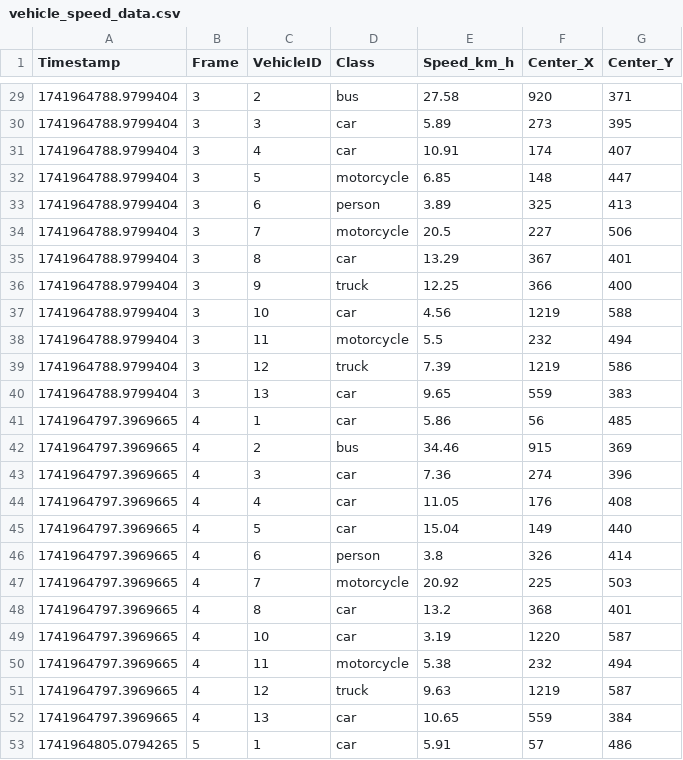
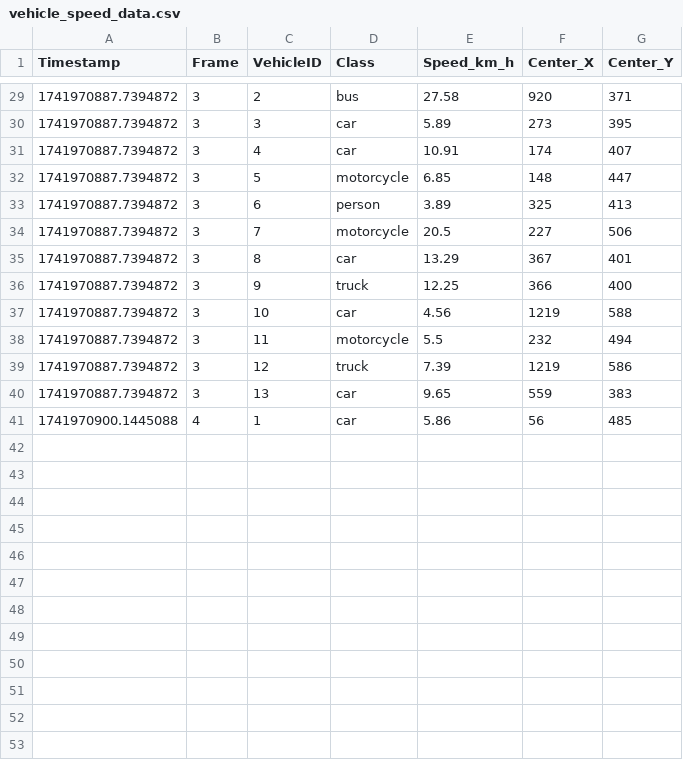
Before and after one commit to abhinavbahadursingh/realTimeTracking, a CSV file: demo_working/vehicle_speed_data.csv, drawn as a sheet; only a part is shown, gaps mark what is left out; the diff covers the shown part only.

```diff
--- a/demo_working/vehicle_speed_data.csv
+++ b/demo_working/vehicle_speed_data.csv
@@ -29,25 +29,13 @@ Timestamp,Frame,VehicleID,Class,Speed_km_h,Center_X,Center_Y
-1741964788.9799404,3,2,bus,27.58,920,371
-1741964788.9799404,3,3,car,5.89,273,395
-1741964788.9799404,3,4,car,10.91,174,407
-1741964788.9799404,3,5,motorcycle,6.85,148,447
-1741964788.9799404,3,6,person,3.89,325,413
-1741964788.9799404,3,7,motorcycle,20.5,227,506
-1741964788.9799404,3,8,car,13.29,367,401
-1741964788.9799404,3,9,truck,12.25,366,400
-1741964788.9799404,3,10,car,4.56,1219,588
-1741964788.9799404,3,11,motorcycle,5.5,232,494
-1741964788.9799404,3,12,truck,7.39,1219,586
-1741964788.9799404,3,13,car,9.65,559,383
-1741964797.3969665,4,1,car,5.86,56,485
-1741964797.3969665,4,2,bus,34.46,915,369
-1741964797.3969665,4,3,car,7.36,274,396
-1741964797.3969665,4,4,car,11.05,176,408
-1741964797.3969665,4,5,car,15.04,149,440
-1741964797.3969665,4,6,person,3.8,326,414
-1741964797.3969665,4,7,motorcycle,20.92,225,503
-1741964797.3969665,4,8,car,13.2,368,401
-1741964797.3969665,4,10,car,3.19,1220,587
-1741964797.3969665,4,11,motorcycle,5.38,232,494
-1741964797.3969665,4,12,truck,9.63,1219,587
-1741964797.3969665,4,13,car,10.65,559,384
-1741964805.0794265,5,1,car,5.91,57,486
+1741970887.7394872,3,2,bus,27.58,920,371
+1741970887.7394872,3,3,car,5.89,273,395
+1741970887.7394872,3,4,car,10.91,174,407
+1741970887.7394872,3,5,motorcycle,6.85,148,447
+1741970887.7394872,3,6,person,3.89,325,413
+1741970887.7394872,3,7,motorcycle,20.5,227,506
+1741970887.7394872,3,8,car,13.29,367,401
+1741970887.7394872,3,9,truck,12.25,366,400
+1741970887.7394872,3,10,car,4.56,1219,588
+1741970887.7394872,3,11,motorcycle,5.5,232,494
+1741970887.7394872,3,12,truck,7.39,1219,586
+1741970887.7394872,3,13,car,9.65,559,383
+1741970900.1445088,4,1,car,5.86,56,485
```
Also changed, not shown: 27 edited cells elsewhere in this file, 4 other files.
